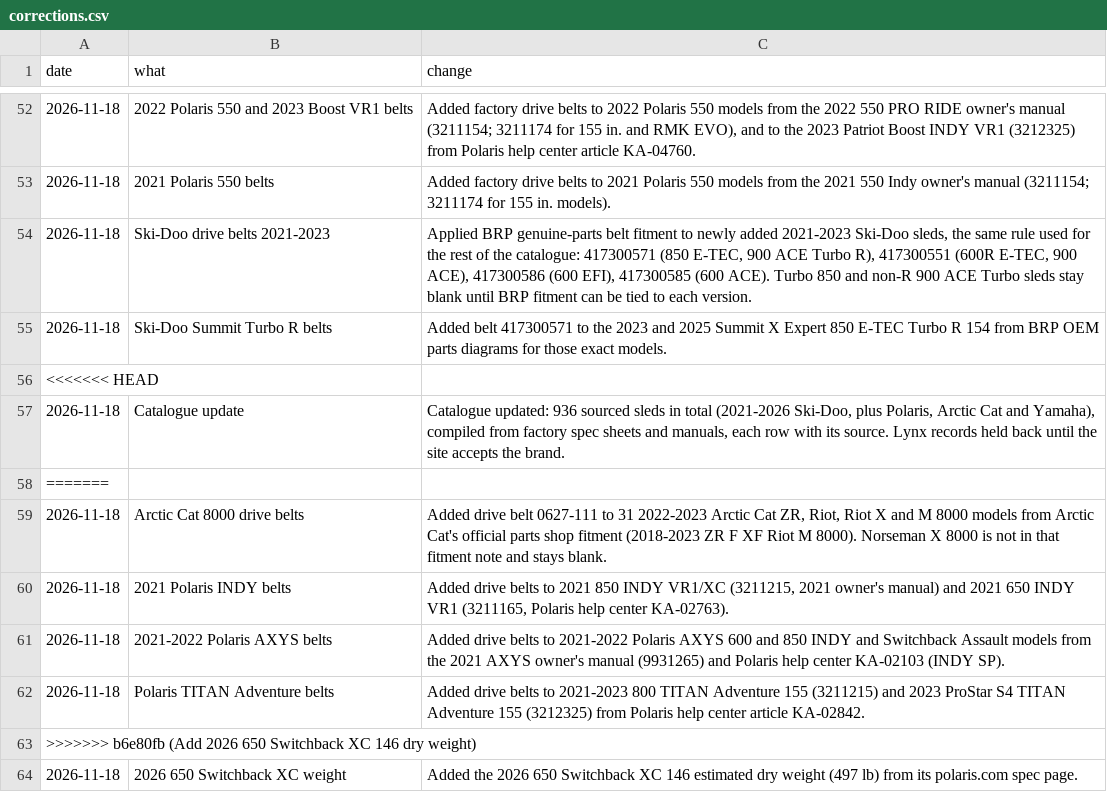
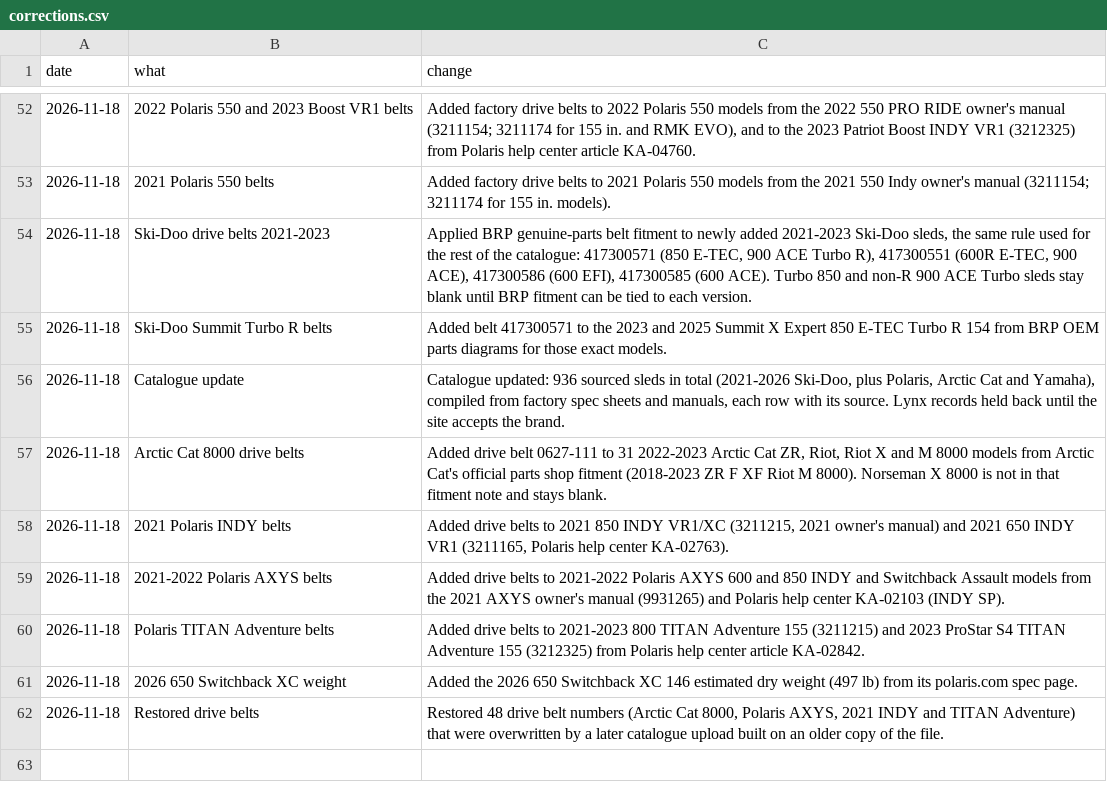
Before and after one commit to JonesT1986/SledSpecs, a CSV file: data/corrections.csv, drawn as a sheet; only a part is shown, gaps mark what is left out.

```diff
--- a/data/corrections.csv
+++ b/data/corrections.csv
@@ -55,5 +55,3 @@ date,what,change
 2026-11-18,Ski-Doo Summit Turbo R belts,"Added belt 417300571 to the 2023 and 2025 Summit X Expert 850 E-TEC Turbo R 154 from BRP OEM parts diagrams for those exact models."
-<<<<<<< HEAD
 2026-11-18,Catalogue update,"Catalogue updated: 936 sourced sleds in total (2021-2026 Ski-Doo, plus Polaris, Arctic Cat and Yamaha), compiled from factory spec sheets and manuals, each row with its source. Lynx records held back until the site accepts the brand."
-=======
 2026-11-18,Arctic Cat 8000 drive belts,"Added drive belt 0627-111 to 31 2022-2023 Arctic Cat ZR, Riot, Riot X and M 8000 models from Arctic Cat's official parts shop fitment (2018-2023 ZR F XF Riot M 8000). Norseman X 8000 is not in that fitment note and stays blank."
@@ -62,3 +60,3 @@ date,what,change
 2026-11-18,Polaris TITAN Adventure belts,"Added drive belts to 2021-2023 800 TITAN Adventure 155 (3211215) and 2023 ProStar S4 TITAN Adventure 155 (3212325) from Polaris help center article KA-02842."
->>>>>>> b6e80fb (Add 2026 650 Switchback XC 146 dry weight)
 2026-11-18,2026 650 Switchback XC weight,"Added the 2026 650 Switchback XC 146 estimated dry weight (497 lb) from its polaris.com spec page."
+2026-11-18,Restored drive belts,"Restored 48 drive belt numbers (Arctic Cat 8000, Polaris AXYS, 2021 INDY and TITAN Adventure) that were overwritten by a later catalogue upload built on an older copy of the file."
```
Also changed, not shown: 1 other file.
